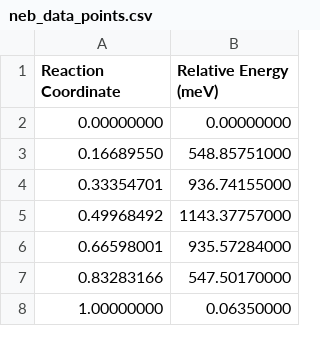
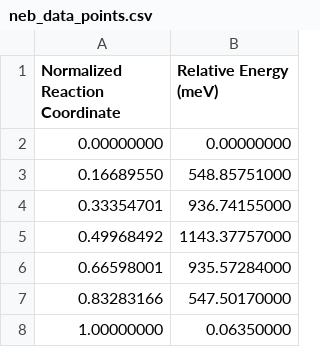
Before and after one commit to aguang5241/Masgent, a CSV file: examples/1. Density Functional Theory (DFT) Simulations/1.3 Standard VASP Workflow Preparation and Output Analysis/neb_calculations/neb_data_points.csv, drawn as a sheet.

```diff
--- a/examples/1. Density Functional Theory (DFT) Simulations/1.3 Standard VASP Workflow Preparation and Output Analysis/neb_calculations/neb_data_points.csv
+++ b/examples/1. Density Functional Theory (DFT) Simulations/1.3 Standard VASP Workflow Preparation and Output Analysis/neb_calculations/neb_data_points.csv
@@ -1,2 +1,2 @@
-Reaction Coordinate,Relative Energy (meV)
+Normalized Reaction Coordinate,Relative Energy (meV)
 0.00000000,0.00000000
```
Also changed, not shown: examples/1. Density Functional Theory (DFT) Simulations/1.3 Standard VASP Workflow Preparation and Output Analysis/neb_calculations/neb_data_spline.csv, 2 other files.
